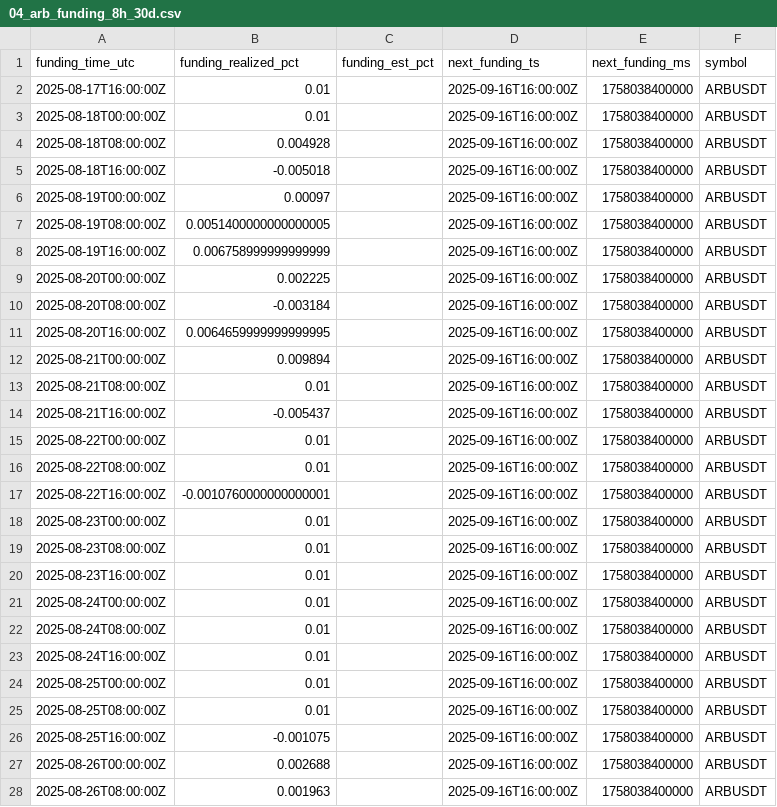
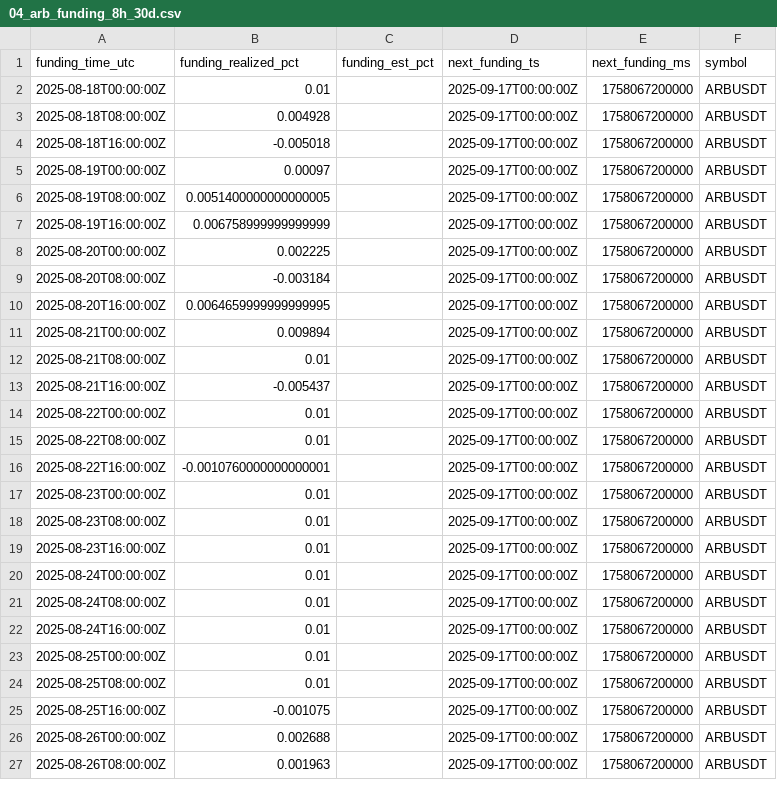
Before and after one commit to reddyKIM/run-v2, a CSV file: data/04_arb_funding_8h_30d.csv, drawn as a sheet; only a part is shown; the diff covers the shown part only.

```diff
--- a/data/04_arb_funding_8h_30d.csv
+++ b/data/04_arb_funding_8h_30d.csv
@@ -1,28 +1,27 @@
 funding_time_utc,funding_realized_pct,funding_est_pct,next_funding_ts,next_funding_ms,symbol
-2025-08-17T16:00:00Z,0.01,,2025-09-16T16:00:00Z,1758038400000,ARBUSDT
-2025-08-18T00:00:00Z,0.01,,2025-09-16T16:00:00Z,1758038400000,ARBUSDT
-2025-08-18T08:00:00Z,0.004928,,2025-09-16T16:00:00Z,1758038400000,ARBUSDT
-2025-08-18T16:00:00Z,-0.005018,,2025-09-16T16:00:00Z,1758038400000,ARBUSDT
-2025-08-19T00:00:00Z,0.00097,,2025-09-16T16:00:00Z,1758038400000,ARBUSDT
-2025-08-19T08:00:00Z,0.0051400000000000005,,2025-09-16T16:00:00Z,1758038400000,ARBUSDT
-2025-08-19T16:00:00Z,0.006758999999999999,,2025-09-16T16:00:00Z,1758038400000,ARBUSDT
-2025-08-20T00:00:00Z,0.002225,,2025-09-16T16:00:00Z,1758038400000,ARBUSDT
-2025-08-20T08:00:00Z,-0.003184,,2025-09-16T16:00:00Z,1758038400000,ARBUSDT
-2025-08-20T16:00:00Z,0.0064659999999999995,,2025-09-16T16:00:00Z,1758038400000,ARBUSDT
-2025-08-21T00:00:00Z,0.009894,,2025-09-16T16:00:00Z,1758038400000,ARBUSDT
-2025-08-21T08:00:00Z,0.01,,2025-09-16T16:00:00Z,1758038400000,ARBUSDT
-2025-08-21T16:00:00Z,-0.005437,,2025-09-16T16:00:00Z,1758038400000,ARBUSDT
-2025-08-22T00:00:00Z,0.01,,2025-09-16T16:00:00Z,1758038400000,ARBUSDT
-2025-08-22T08:00:00Z,0.01,,2025-09-16T16:00:00Z,1758038400000,ARBUSDT
-2025-08-22T16:00:00Z,-0.0010760000000000001,,2025-09-16T16:00:00Z,1758038400000,ARBUSDT
-2025-08-23T00:00:00Z,0.01,,2025-09-16T16:00:00Z,1758038400000,ARBUSDT
-2025-08-23T08:00:00Z,0.01,,2025-09-16T16:00:00Z,1758038400000,ARBUSDT
-2025-08-23T16:00:00Z,0.01,,2025-09-16T16:00:00Z,1758038400000,ARBUSDT
-2025-08-24T00:00:00Z,0.01,,2025-09-16T16:00:00Z,1758038400000,ARBUSDT
-2025-08-24T08:00:00Z,0.01,,2025-09-16T16:00:00Z,1758038400000,ARBUSDT
-2025-08-24T16:00:00Z,0.01,,2025-09-16T16:00:00Z,1758038400000,ARBUSDT
-2025-08-25T00:00:00Z,0.01,,2025-09-16T16:00:00Z,1758038400000,ARBUSDT
-2025-08-25T08:00:00Z,0.01,,2025-09-16T16:00:00Z,1758038400000,ARBUSDT
-2025-08-25T16:00:00Z,-0.001075,,2025-09-16T16:00:00Z,1758038400000,ARBUSDT
-2025-08-26T00:00:00Z,0.002688,,2025-09-16T16:00:00Z,1758038400000,ARBUSDT
-2025-08-26T08:00:00Z,0.001963,,2025-09-16T16:00:00Z,1758038400000,ARBUSDT
+2025-08-18T00:00:00Z,0.01,,2025-09-17T00:00:00Z,1758067200000,ARBUSDT
+2025-08-18T08:00:00Z,0.004928,,2025-09-17T00:00:00Z,1758067200000,ARBUSDT
+2025-08-18T16:00:00Z,-0.005018,,2025-09-17T00:00:00Z,1758067200000,ARBUSDT
+2025-08-19T00:00:00Z,0.00097,,2025-09-17T00:00:00Z,1758067200000,ARBUSDT
+2025-08-19T08:00:00Z,0.0051400000000000005,,2025-09-17T00:00:00Z,1758067200000,ARBUSDT
+2025-08-19T16:00:00Z,0.006758999999999999,,2025-09-17T00:00:00Z,1758067200000,ARBUSDT
+2025-08-20T00:00:00Z,0.002225,,2025-09-17T00:00:00Z,1758067200000,ARBUSDT
+2025-08-20T08:00:00Z,-0.003184,,2025-09-17T00:00:00Z,1758067200000,ARBUSDT
+2025-08-20T16:00:00Z,0.0064659999999999995,,2025-09-17T00:00:00Z,1758067200000,ARBUSDT
+2025-08-21T00:00:00Z,0.009894,,2025-09-17T00:00:00Z,1758067200000,ARBUSDT
+2025-08-21T08:00:00Z,0.01,,2025-09-17T00:00:00Z,1758067200000,ARBUSDT
+2025-08-21T16:00:00Z,-0.005437,,2025-09-17T00:00:00Z,1758067200000,ARBUSDT
+2025-08-22T00:00:00Z,0.01,,2025-09-17T00:00:00Z,1758067200000,ARBUSDT
+2025-08-22T08:00:00Z,0.01,,2025-09-17T00:00:00Z,1758067200000,ARBUSDT
+2025-08-22T16:00:00Z,-0.0010760000000000001,,2025-09-17T00:00:00Z,1758067200000,ARBUSDT
+2025-08-23T00:00:00Z,0.01,,2025-09-17T00:00:00Z,1758067200000,ARBUSDT
+2025-08-23T08:00:00Z,0.01,,2025-09-17T00:00:00Z,1758067200000,ARBUSDT
+2025-08-23T16:00:00Z,0.01,,2025-09-17T00:00:00Z,1758067200000,ARBUSDT
+2025-08-24T00:00:00Z,0.01,,2025-09-17T00:00:00Z,1758067200000,ARBUSDT
+2025-08-24T08:00:00Z,0.01,,2025-09-17T00:00:00Z,1758067200000,ARBUSDT
+2025-08-24T16:00:00Z,0.01,,2025-09-17T00:00:00Z,1758067200000,ARBUSDT
+2025-08-25T00:00:00Z,0.01,,2025-09-17T00:00:00Z,1758067200000,ARBUSDT
+2025-08-25T08:00:00Z,0.01,,2025-09-17T00:00:00Z,1758067200000,ARBUSDT
+2025-08-25T16:00:00Z,-0.001075,,2025-09-17T00:00:00Z,1758067200000,ARBUSDT
+2025-08-26T00:00:00Z,0.002688,,2025-09-17T00:00:00Z,1758067200000,ARBUSDT
+2025-08-26T08:00:00Z,0.001963,,2025-09-17T00:00:00Z,1758067200000,ARBUSDT
```
Also changed, not shown: 1 added row and 126 edited cells elsewhere in this file, data/01_arb_15m_20d.csv, data/05_arb_oi_1h_30d.csv, 6 other files.
